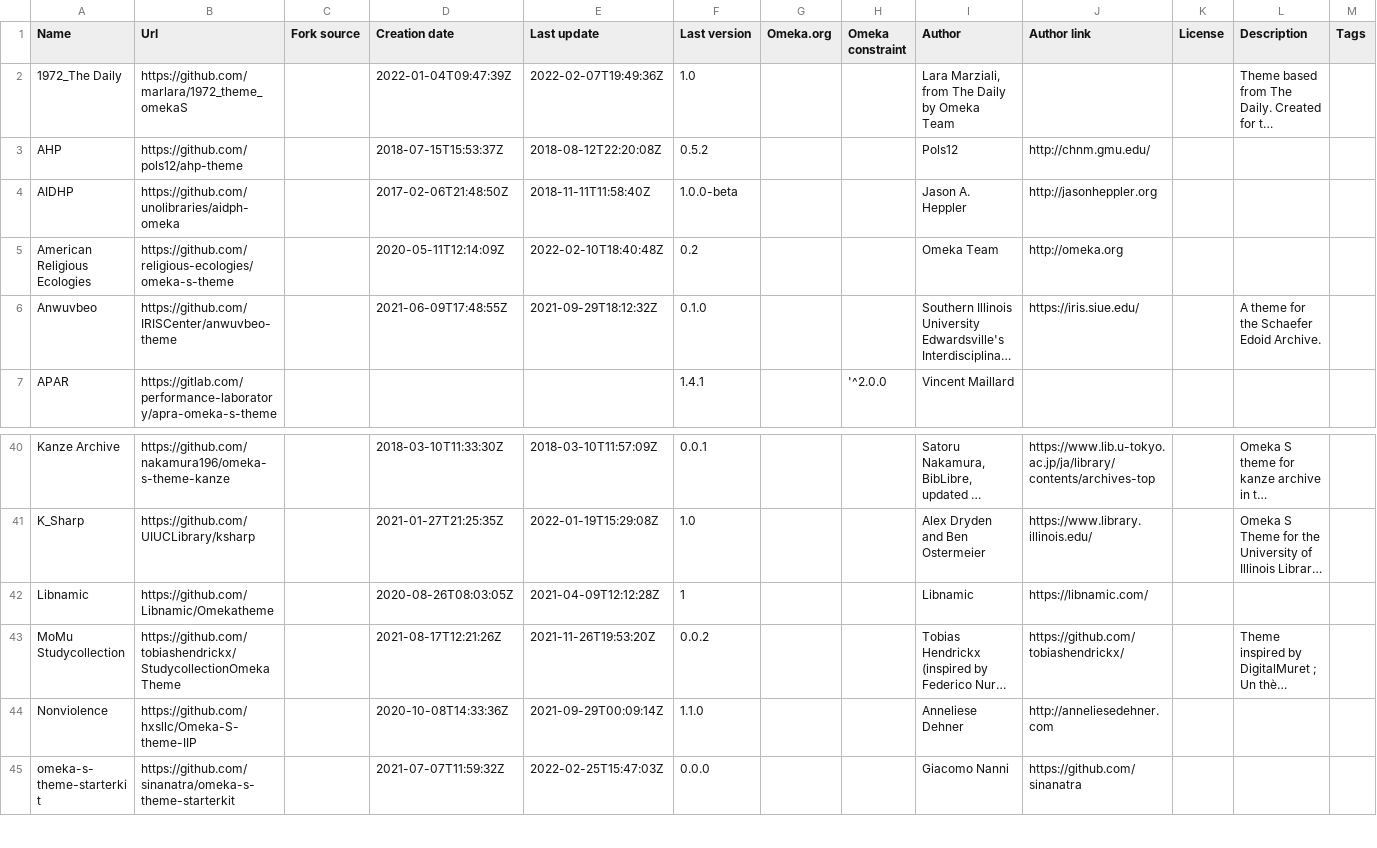
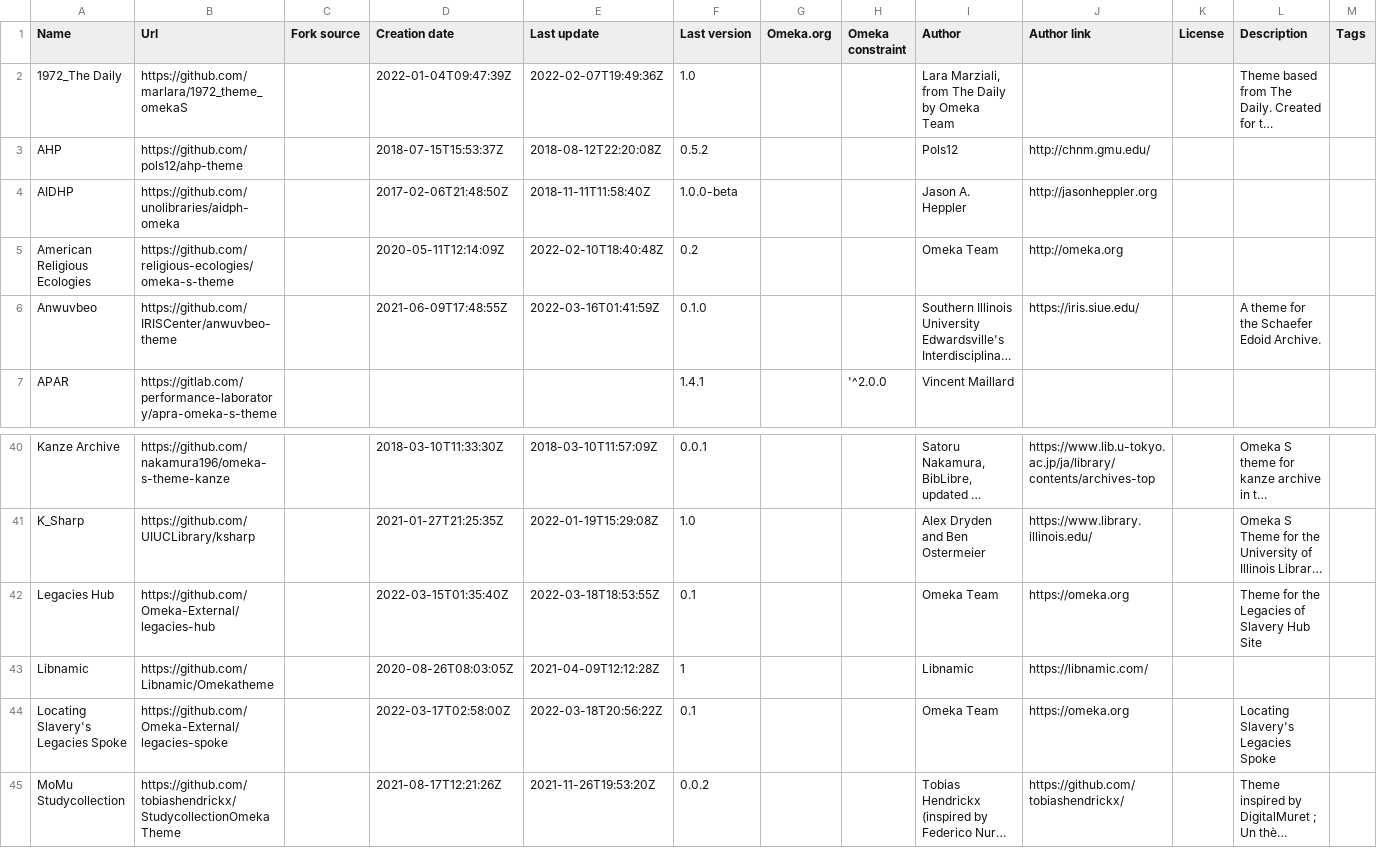
Before and after one commit to Daniel-KM/UpgradeToOmekaS, a CSV file: _data/omeka_s_themes.csv, drawn as a sheet; only a part is shown, gaps mark what is left out; the shorter side is filled out with more unchanged rows; long unchanged cells end in …; rows hold the shown columns only; the diff names each change by its address in the sheet, - before the commit and + after, or states it on an @@ line.

Commit message:
Updated lists.

```diff
--- a/_data/omeka_s_themes.csv
+++ b/_data/omeka_s_themes.csv
-E6 (Last update): 2021-09-29T18:12:32Z
+E6 (Last update): 2022-03-16T01:41:59Z
+row 42: Legacies Hub | https://github.com/Omeka-External/legacies-hub |  | 2022-03-15T01:35:40Z | 2022-03-18T18:53:55Z | 0.1 |  |  | Omeka Team | https://omeka.org |  | Theme for the Legacies of Slavery Hub Site
+row 44: Locating Slavery's Legacies Spoke | https://github.com/Omeka-External/legacies-spoke |  | 2022-03-17T02:58:00Z | 2022-03-18T20:56:22Z | 0.1 |  |  | Omeka Team | https://omeka.org |  | Locating Slavery's Legacies Spoke
```
Also changed, not shown: _data/omeka_plugins.csv, _data/omeka_s_modules.csv.
